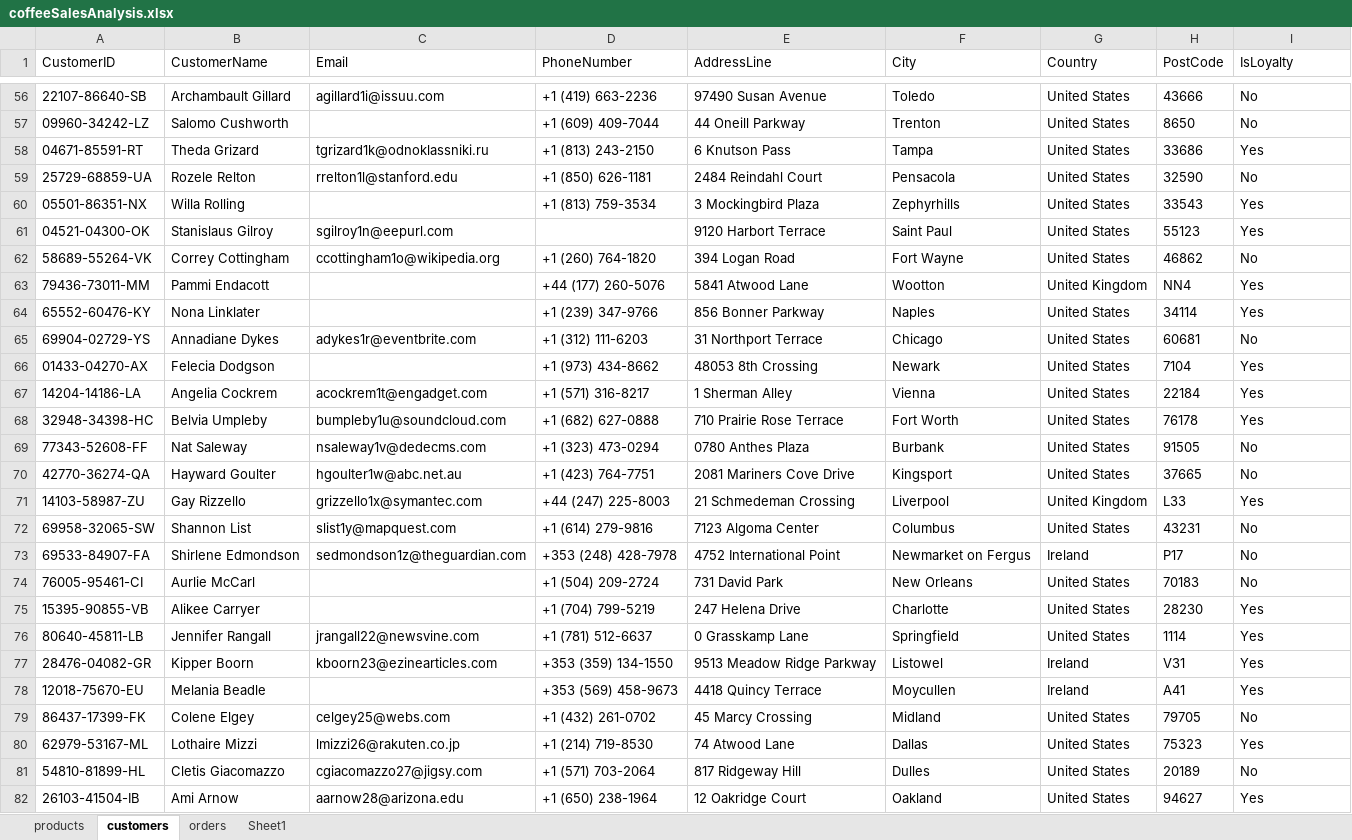
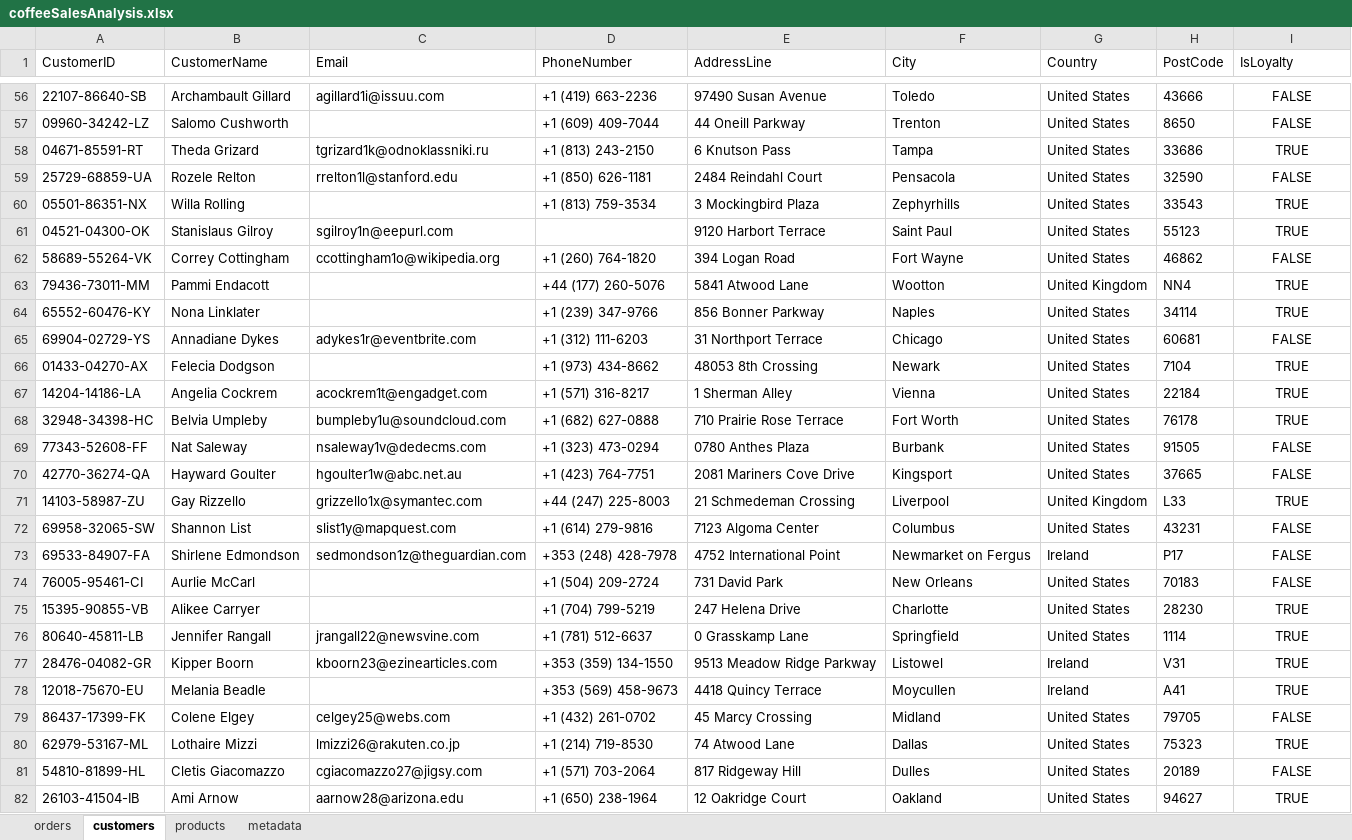
Before and after one commit to ai-saleh/coffee-sales-analysis, an Excel workbook: coffeeSalesAnalysis.xlsx, sheet customers, drawn as a sheet; only a part is shown, gaps mark what is left out; values as stored, in another font and other column widths than the file's, no borders; table styles not drawn; the diff covers the shown part only; the diff names each change by its address in the sheet, - before the commit and + after, or states it on an @@ line.

Commit message:
Integrate customer and product data into orders table

```diff
--- a/coffeeSalesAnalysis.xlsx (sheet customers)
+++ b/coffeeSalesAnalysis.xlsx (sheet customers)
-sheet tab: Sheet1
+sheet tab: metadata
@@ sheet tab order changed: orders | customers | products | metadata @@
-I56:I82 alignment: left
+I56:I82 alignment: center
-I56:I57 (IsLoyalty): No
+I56:I57 (IsLoyalty): FALSE
-I58 (IsLoyalty): Yes
+I58 (IsLoyalty): TRUE
-I59 (IsLoyalty): No
+I59 (IsLoyalty): FALSE
-I60:I61 (IsLoyalty): Yes
+I60:I61 (IsLoyalty): TRUE
-I62 (IsLoyalty): No
+I62 (IsLoyalty): FALSE
-I63:I64 (IsLoyalty): Yes
+I63:I64 (IsLoyalty): TRUE
-I65 (IsLoyalty): No
+I65 (IsLoyalty): FALSE
-I66:I68 (IsLoyalty): Yes
+I66:I68 (IsLoyalty): TRUE
-I69:I70 (IsLoyalty): No
+I69:I70 (IsLoyalty): FALSE
-I71 (IsLoyalty): Yes
+I71 (IsLoyalty): TRUE
-I72:I74 (IsLoyalty): No
+I72:I74 (IsLoyalty): FALSE
-I75:I78 (IsLoyalty): Yes
+I75:I78 (IsLoyalty): TRUE
-I79 (IsLoyalty): No
+I79 (IsLoyalty): FALSE
-I80 (IsLoyalty): Yes
+I80 (IsLoyalty): TRUE
-I81 (IsLoyalty): No
+I81 (IsLoyalty): FALSE
-I82 (IsLoyalty): Yes
+I82 (IsLoyalty): TRUE
```
Also changed, not shown: 973 edited cells and cell formats elsewhere in this sheet, sheet orders, sheet products, sheet metadata, 5 other files.
